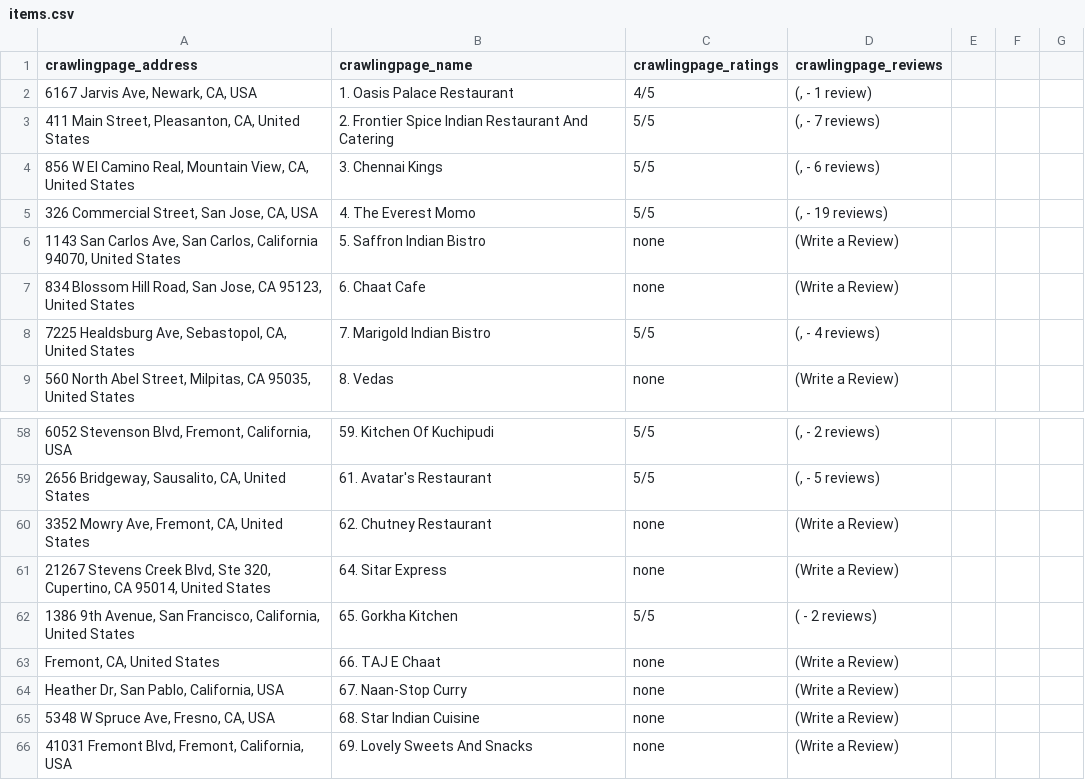
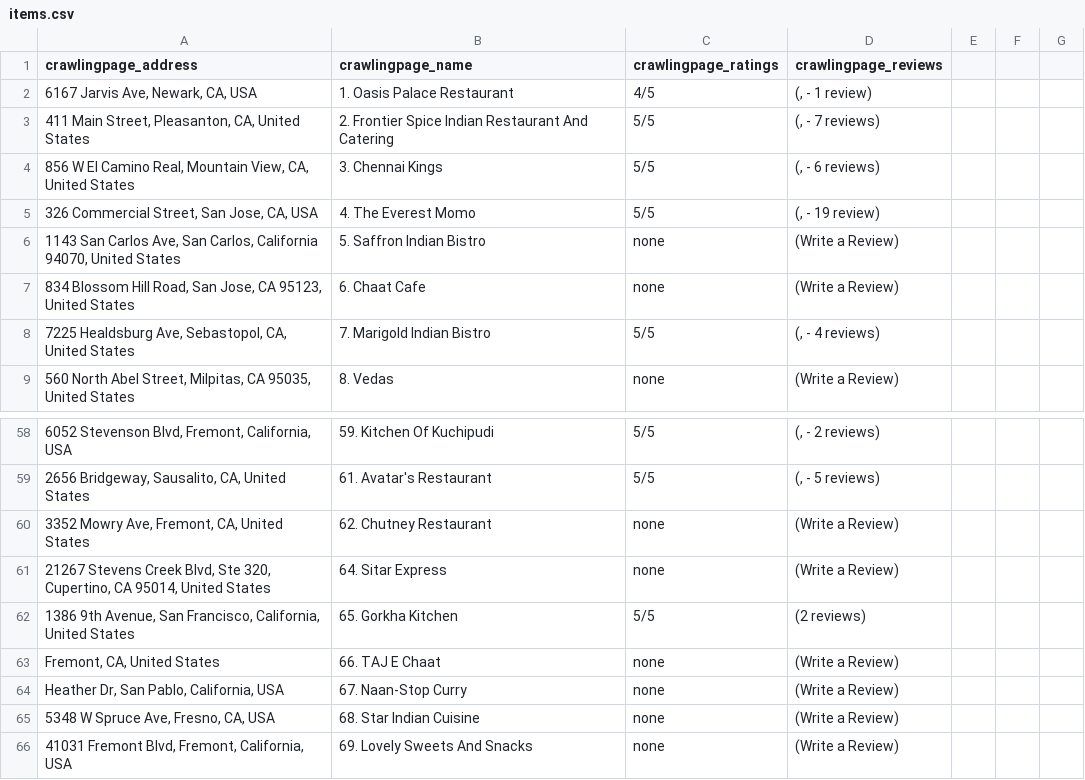
Before and after one commit to dhinesh22/web_crawler, a CSV file: items.csv, drawn as a sheet; only a part is shown, gaps mark what is left out.

Commit message:
Update items.csv

```diff
--- a/items.csv
+++ b/items.csv
@@ -10,5 +10,5 @@ crawlingpage_address,crawlingpage_name,crawlingpage_ratings,crawlingpage_reviews
 "
-"326 Commercial Street, San Jose, CA, USA",4. The Everest Momo,5/5,"
-(, - 19 reviews)
-"
+"326 Commercial Street, San Jose, CA, USA",4. The Everest Momo,5/5,"
+(, - 19 review)
+"
 "1143 San Carlos Ave, San Carlos, California 94070, United States",5. Saffron Indian Bistro,none,"
@@ -181,5 +181,5 @@ crawlingpage_address,crawlingpage_name,crawlingpage_ratings,crawlingpage_reviews
 "
-"1386 9th Avenue, San Francisco, California, United States",65. Gorkha Kitchen,5/5,"
-( - 2 reviews)
-"
+"1386 9th Avenue, San Francisco, California, United States",65. Gorkha Kitchen,5/5,"
+(2 reviews)
+"
 "Fremont, CA, United States",66. TAJ E Chaat,none,"
```
